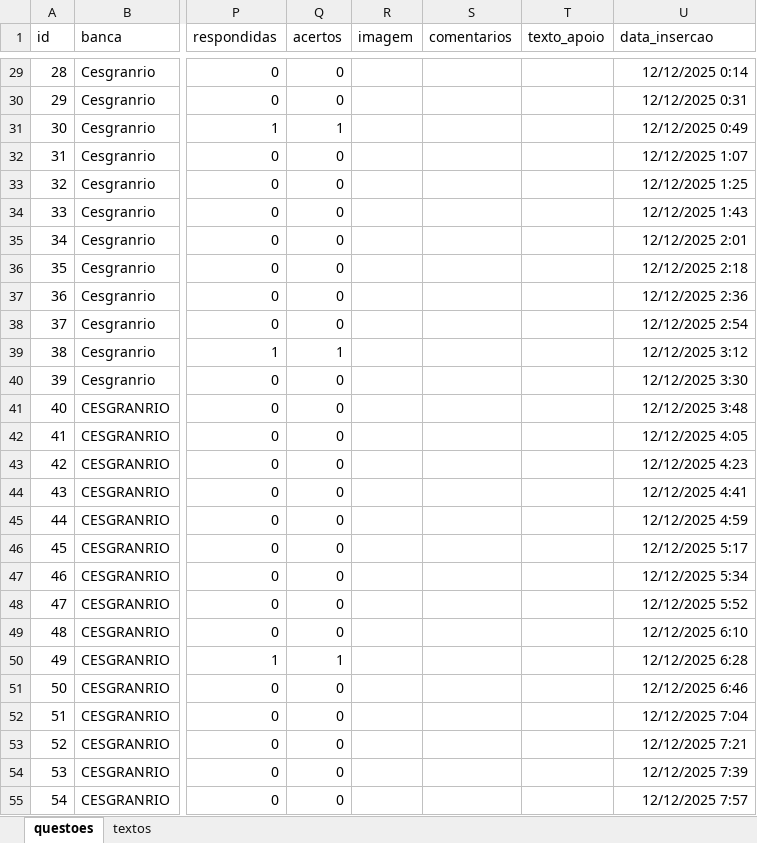
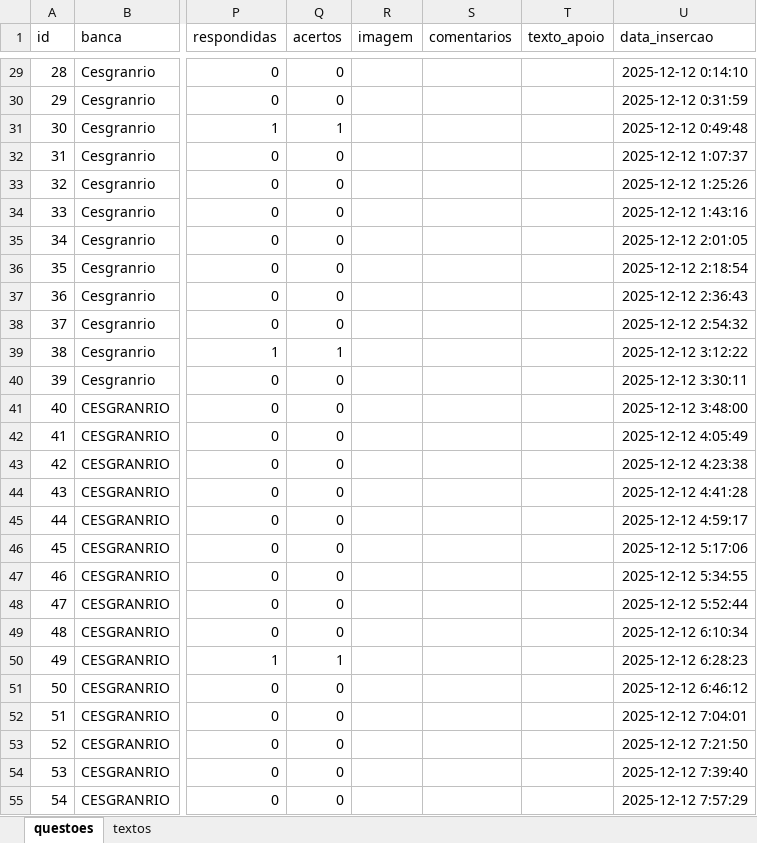
Before and after one commit to Lucas-Oliveira-wd/simulado, an Excel workbook: banco_de_dados/questoes_concurso.xlsx, sheet questoes, drawn as a sheet; only a part is shown, gaps mark what is left out; values as stored, in another font and other column widths than the file's, no borders; the diff covers the shown part only; the diff names each change by its address in the sheet, - before the commit and + after, or states it on an @@ line.

```diff
--- a/banco_de_dados/questoes_concurso.xlsx (sheet questoes)
+++ b/banco_de_dados/questoes_concurso.xlsx (sheet questoes)
-U29 (data_insercao): 12/12/2025 0:14
+U29 (data_insercao): 2025-12-12 0:14:10
-U30 (data_insercao): 12/12/2025 0:31
+U30 (data_insercao): 2025-12-12 0:31:59
-U31 (data_insercao): 12/12/2025 0:49
+U31 (data_insercao): 2025-12-12 0:49:48
-U32 (data_insercao): 12/12/2025 1:07
+U32 (data_insercao): 2025-12-12 1:07:37
-U33 (data_insercao): 12/12/2025 1:25
+U33 (data_insercao): 2025-12-12 1:25:26
-U34 (data_insercao): 12/12/2025 1:43
+U34 (data_insercao): 2025-12-12 1:43:16
-U35 (data_insercao): 12/12/2025 2:01
+U35 (data_insercao): 2025-12-12 2:01:05
-U36 (data_insercao): 12/12/2025 2:18
+U36 (data_insercao): 2025-12-12 2:18:54
-U37 (data_insercao): 12/12/2025 2:36
+U37 (data_insercao): 2025-12-12 2:36:43
-U38 (data_insercao): 12/12/2025 2:54
+U38 (data_insercao): 2025-12-12 2:54:32
-U39 (data_insercao): 12/12/2025 3:12
+U39 (data_insercao): 2025-12-12 3:12:22
-U40 (data_insercao): 12/12/2025 3:30
+U40 (data_insercao): 2025-12-12 3:30:11
-U41 (data_insercao): 12/12/2025 3:48
+U41 (data_insercao): 2025-12-12 3:48:00
-U42 (data_insercao): 12/12/2025 4:05
+U42 (data_insercao): 2025-12-12 4:05:49
-U43 (data_insercao): 12/12/2025 4:23
+U43 (data_insercao): 2025-12-12 4:23:38
-U44 (data_insercao): 12/12/2025 4:41
+U44 (data_insercao): 2025-12-12 4:41:28
-U45 (data_insercao): 12/12/2025 4:59
+U45 (data_insercao): 2025-12-12 4:59:17
-U46 (data_insercao): 12/12/2025 5:17
+U46 (data_insercao): 2025-12-12 5:17:06
-U47 (data_insercao): 12/12/2025 5:34
+U47 (data_insercao): 2025-12-12 5:34:55
-U48 (data_insercao): 12/12/2025 5:52
+U48 (data_insercao): 2025-12-12 5:52:44
-U49 (data_insercao): 12/12/2025 6:10
+U49 (data_insercao): 2025-12-12 6:10:34
-U50 (data_insercao): 12/12/2025 6:28
+U50 (data_insercao): 2025-12-12 6:28:23
-U51 (data_insercao): 12/12/2025 6:46
+U51 (data_insercao): 2025-12-12 6:46:12
-U52 (data_insercao): 12/12/2025 7:04
+U52 (data_insercao): 2025-12-12 7:04:01
-U53 (data_insercao): 12/12/2025 7:21
+U53 (data_insercao): 2025-12-12 7:21:50
-U54 (data_insercao): 12/12/2025 7:39
+U54 (data_insercao): 2025-12-12 7:39:40
-U55 (data_insercao): 12/12/2025 7:57
+U55 (data_insercao): 2025-12-12 7:57:29
```
Also changed, not shown: 1246 edited cells elsewhere in this sheet, banco_de_dados/caderno_anotacoes.xlsx, banco_de_dados/historico_respostas.xlsx, 4 other files.
